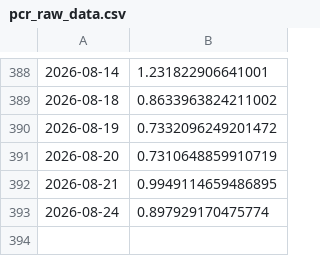
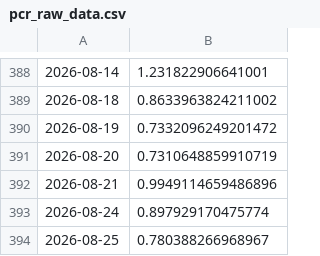
Before and after one commit to hhhpophhh-dot/k-fear-greed-index, a CSV file: pcr_raw_data.csv, drawn as a sheet; only a part is shown, gaps mark what is left out.

```diff
--- a/pcr_raw_data.csv
+++ b/pcr_raw_data.csv
@@ -391,3 +391,4 @@
 2026-08-20,0.7310648859910719
-2026-08-21,0.9949114659486895
+2026-08-21,0.9949114659486896
 2026-08-24,0.897929170475774
+2026-08-25,0.780388266968967
```
